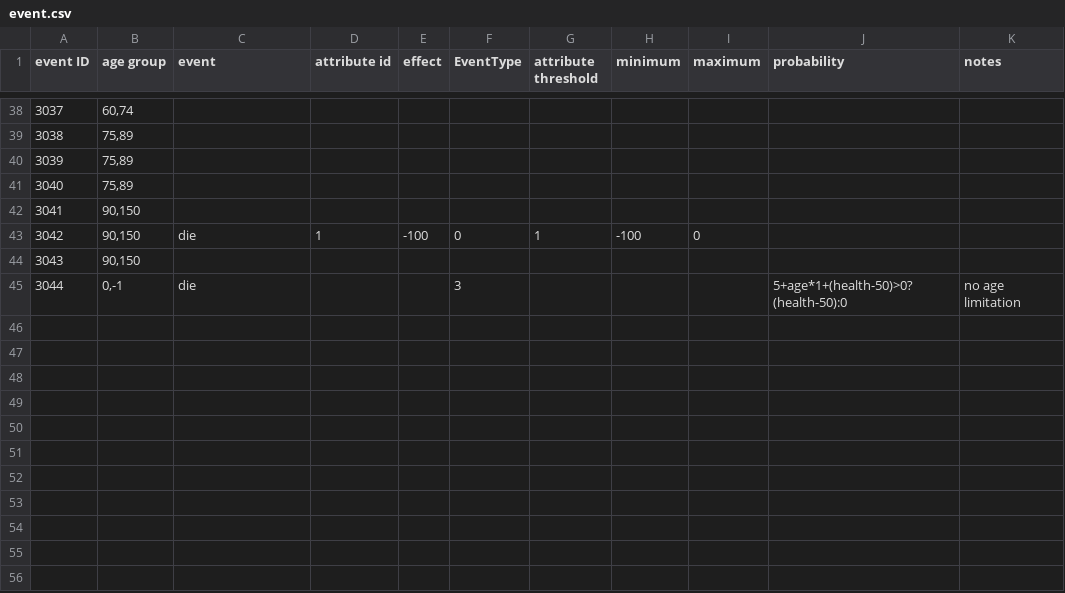
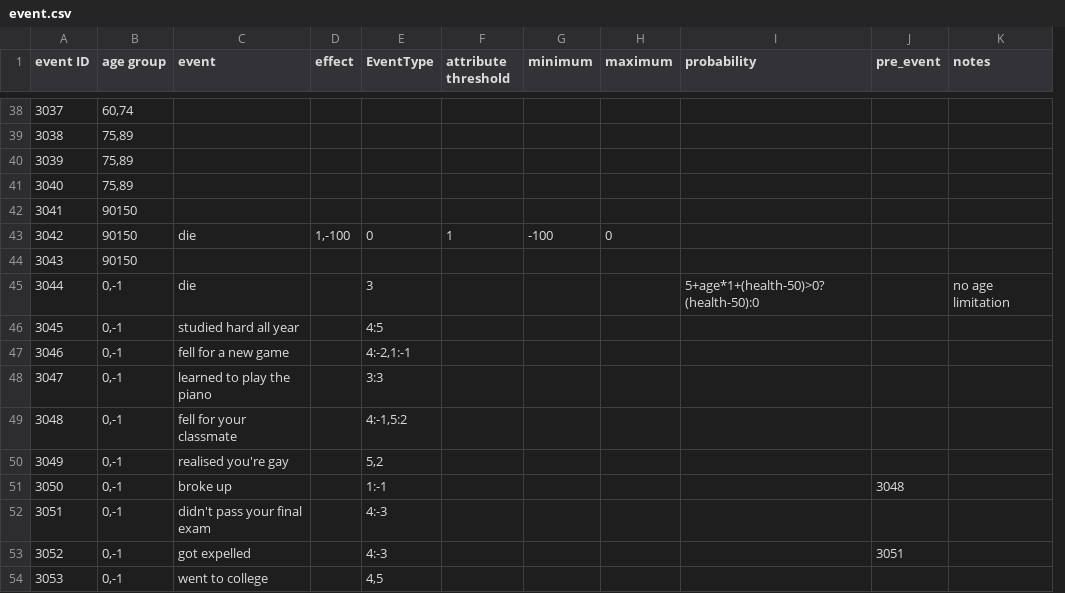
Before and after one commit to 1183572098/second_life_game_project, a CSV file: static/config/event.csv, drawn as a sheet; only a part is shown, gaps mark what is left out; removed rows and columns are numbered as before the commit, all else as after; the diff covers the shown part only; the diff names each change by its address in the sheet, - before the commit and + after, or states it on an @@ line.

Commit message:
combine contribute with effect，add pre event

```diff
--- a/static/config/event.csv
+++ b/static/config/event.csv
-column D (attribute id), row 43: 1
+column J (pre_event), empty
-B42:B44 (age group): 90,150
+B42:B44 (age group): 90150
-D43 (effect): -100
+D43 (effect): 1,-100
+row 46: 3045 | 0,-1 | studied hard all year |  | 4:5
+row 47: 3046 | 0,-1 | fell for a new game |  | 4:-2,1:-1
+row 48: 3047 | 0,-1 | learned to play the piano |  | 3:3
+row 49: 3048 | 0,-1 | fell for your classmate |  | 4:-1,5:2
+row 50: 3049 | 0,-1 | realised you're gay |  | 5,2
+row 51: 3050 | 0,-1 | broke up |  | 1:-1 |  |  |  |  | 3048
+row 52: 3051 | 0,-1 | didn't pass your final exam |  | 4:-3
+row 53: 3052 | 0,-1 | got expelled |  | 4:-3 |  |  |  |  | 3051
+row 54: 3053 | 0,-1 | went to college |  | 4,5
```
Also changed, not shown: 9 edited cells elsewhere in this file.
